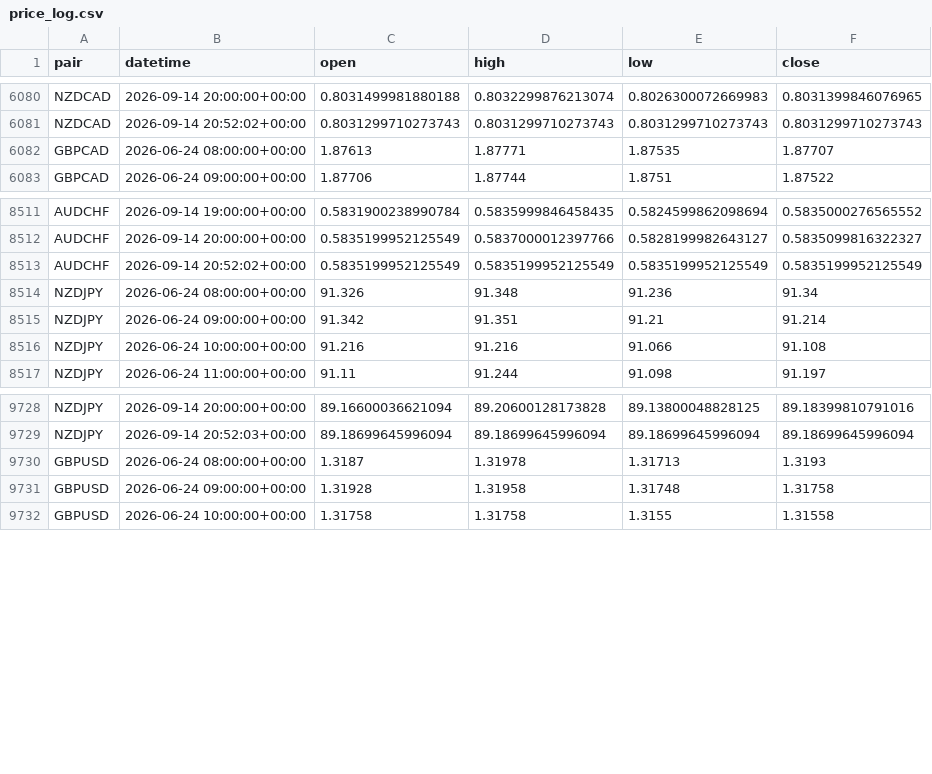
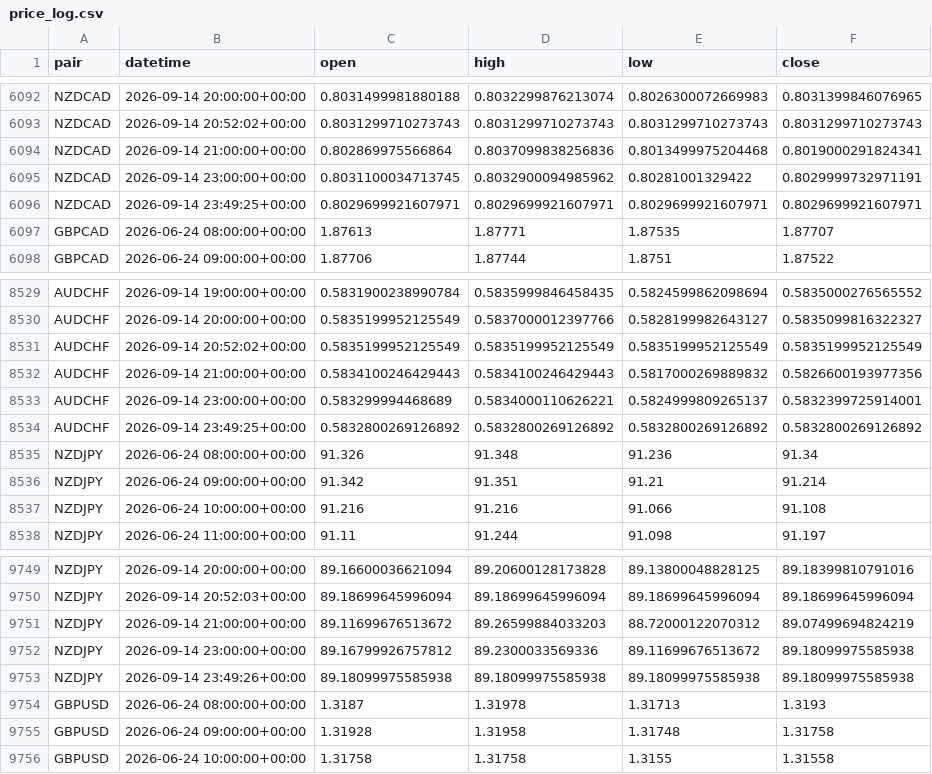
Before and after one commit to kenjtradez/adx-supertrend-signal, a CSV file: price_log.csv, drawn as a sheet; only a part is shown, gaps mark what is left out; the diff covers the shown part only; the diff names each change by its address in the sheet, - before the commit and + after, or states it on an @@ line.

```diff
--- a/price_log.csv
+++ b/price_log.csv
+row 6094: NZDCAD | 2026-09-14 21:00:00+00:00 | 0.802869975566864 | 0.8037099838256836 | 0.8013499975204468 | 0.8019000291824341
+row 6095: NZDCAD | 2026-09-14 23:00:00+00:00 | 0.8031100034713745 | 0.8032900094985962 | 0.80281001329422 | 0.8029999732971191
+row 6096: NZDCAD | 2026-09-14 23:49:25+00:00 | 0.8029699921607971 | 0.8029699921607971 | 0.8029699921607971 | 0.8029699921607971
+row 8532: AUDCHF | 2026-09-14 21:00:00+00:00 | 0.5834100246429443 | 0.5834100246429443 | 0.5817000269889832 | 0.5826600193977356
+row 8533: AUDCHF | 2026-09-14 23:00:00+00:00 | 0.583299994468689 | 0.5834000110626221 | 0.5824999809265137 | 0.5832399725914001
+row 8534: AUDCHF | 2026-09-14 23:49:25+00:00 | 0.5832800269126892 | 0.5832800269126892 | 0.5832800269126892 | 0.5832800269126892
+row 9751: NZDJPY | 2026-09-14 21:00:00+00:00 | 89.11699676513672 | 89.26599884033203 | 88.72000122070312 | 89.07499694824219
+row 9752: NZDJPY | 2026-09-14 23:00:00+00:00 | 89.16799926757812 | 89.2300033569336 | 89.11699676513672 | 89.18099975585938
+row 9753: NZDJPY | 2026-09-14 23:49:26+00:00 | 89.18099975585938 | 89.18099975585938 | 89.18099975585938 | 89.18099975585938
```
Also changed, not shown: 18 added rows and 34 edited cells elsewhere in this file.
